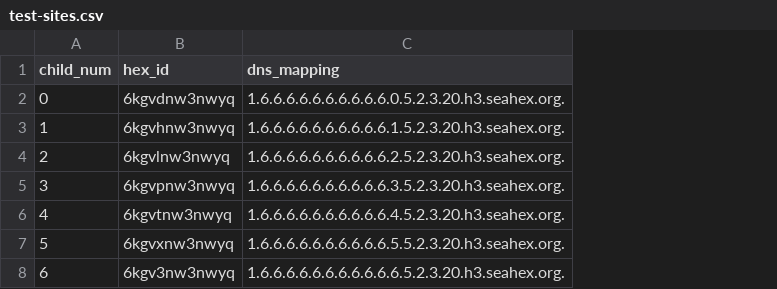
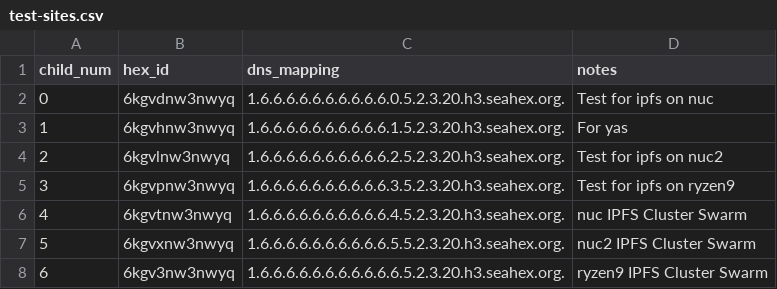
Before and after one commit to hexcamp/hexcamp-coredns, a CSV file: generator/communities/seahex/test-sites.csv, drawn as a sheet; the diff names each change by its address in the sheet, - before the commit and + after, or states it on an @@ line.

Commit message:
Add dev sites

```diff
--- a/generator/communities/seahex/test-sites.csv
+++ b/generator/communities/seahex/test-sites.csv
+column D (notes), rows 2-8: Test for ipfs on nuc | For yas | Test for ipfs on nuc2 | Test for ipfs on ryzen9 | nuc IPFS Cluster Swarm | nuc2 IPFS Cluster Swarm | ryzen9 IPFS Cluster Swarm
```
Also changed, not shown: 47 other files.
